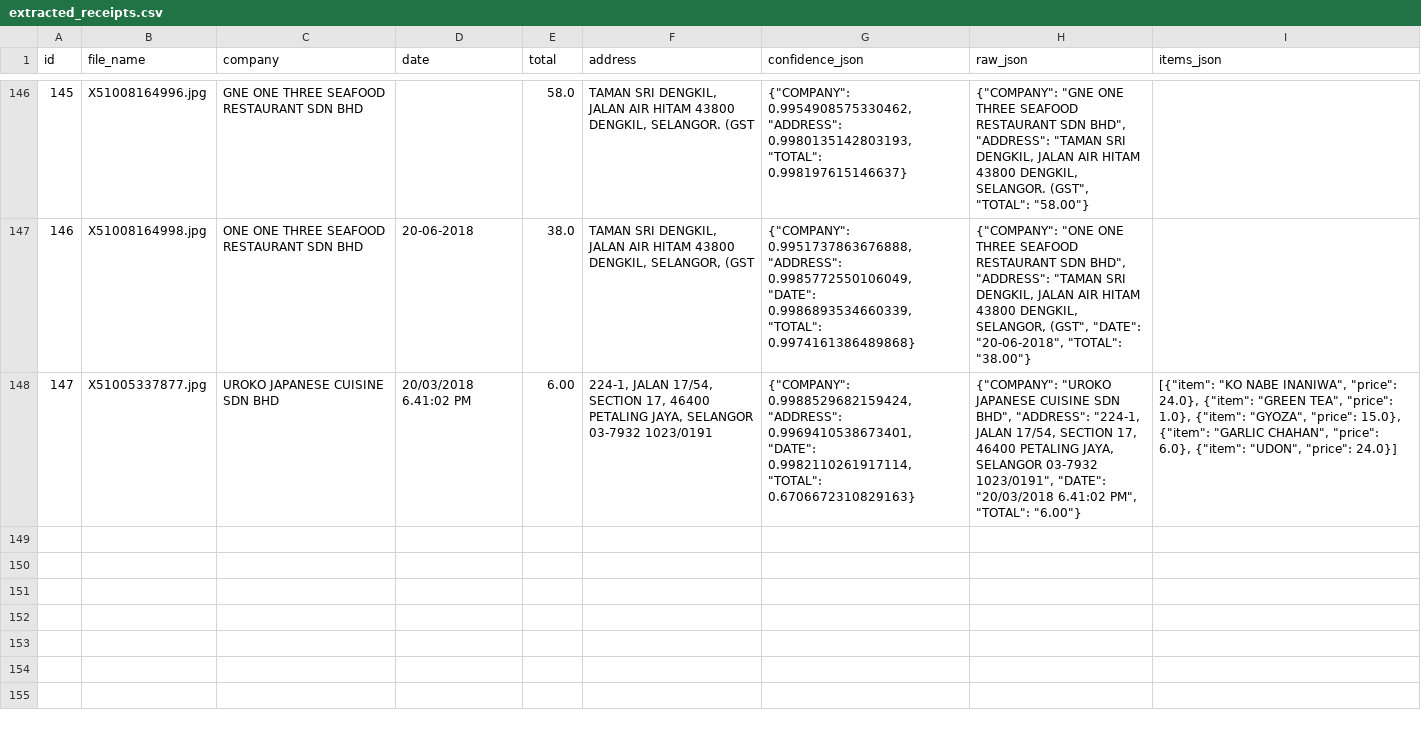
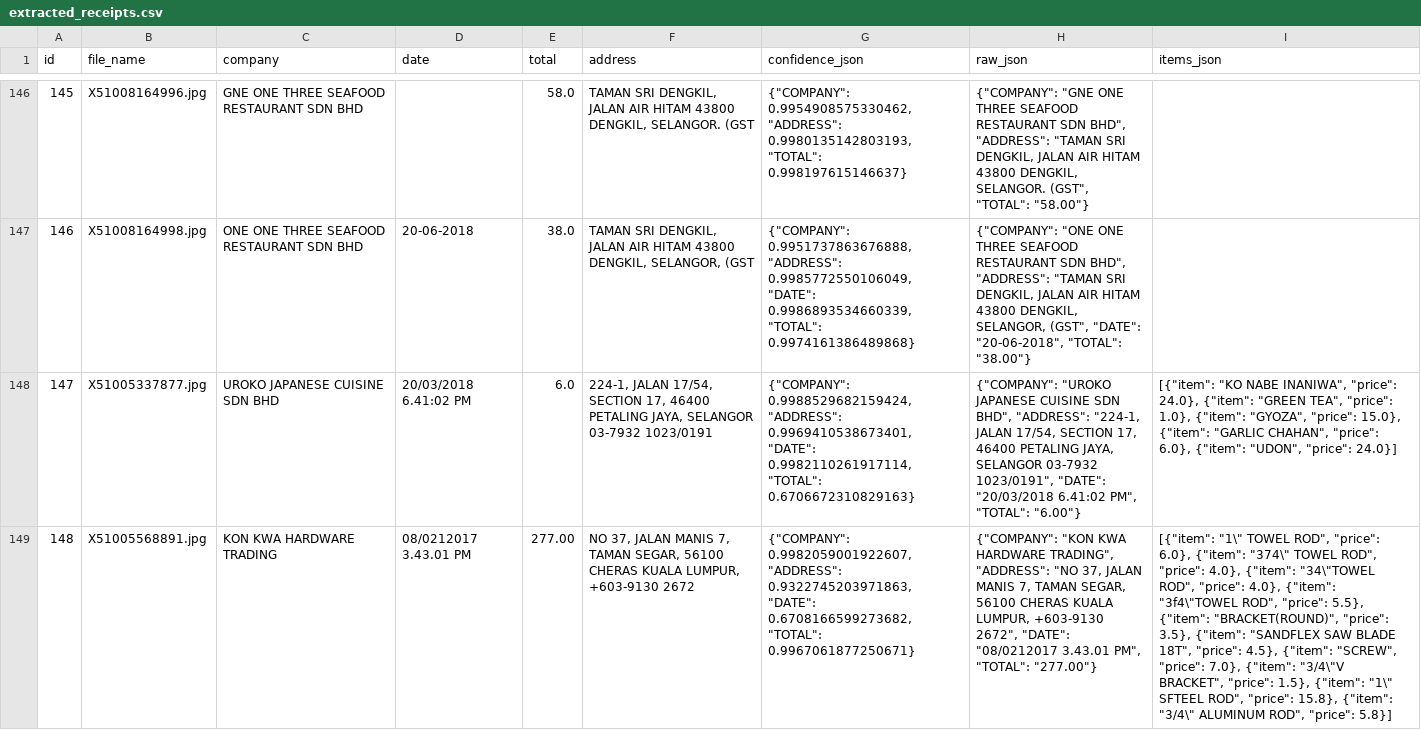
Before and after one commit to sharlynmuturi/AI-Receipt-Analyzer, a CSV file: artifacts/extracted_receipts.csv, drawn as a sheet; only a part is shown, gaps mark what is left out; the diff names each change by its address in the sheet, - before the commit and + after, or states it on an @@ line.

```diff
--- a/artifacts/extracted_receipts.csv
+++ b/artifacts/extracted_receipts.csv
-E148 (total): 6.00
+E148 (total): 6.0
+row 149: 148 | X51005568891.jpg | KON KWA HARDWARE TRADING | 08/0212017 3.43.01 PM | 277.00 | NO 37, JALAN MANIS 7, TAMAN SEGAR, 56100 CHERAS KUALA LUMPUR, +603-9130 2672 | {"COMPANY": 0.9982059001922607, "ADDRESS": 0.9322745203971863, "DATE": 0.6708166599273682, "TOTAL": 0.9967061877250671} | {"COMPANY": "KON KWA HARDWARE TRADING", "ADDRESS": "NO 37, JALAN MANIS 7, TAMAN SEGAR, 56100 CHERAS KUALA LUMPUR, +603-9130 2672", "DATE": "08/0212017 3.43.01 PM", "TOTAL": "277.00"} | [{"item": "1\" TOWEL ROD", "price": 6.0}, {"item": "374\" TOWEL ROD", "price": 4.0}, {"item": "34\"TOWEL ROD", "price": 4.0}, {"item": "3f4\"TOWEL ROD", "price": 5.5}, {"item": "BRACKET(ROUND)", "price": 3.5}, {"item": "SANDFLEX SAW BLADE 18T", "price": 4.5}, {"item": "SCREW", "price": 7.0}, {"item": "3/4\"V BRACKET", "price": 1.5}, {"item": "1\" SFTEEL ROD", "price": 15.8}, {"item": "3/4\" ALUMINUM ROD", "price": 5.8}]
```
Also changed, not shown: 2 other files.
